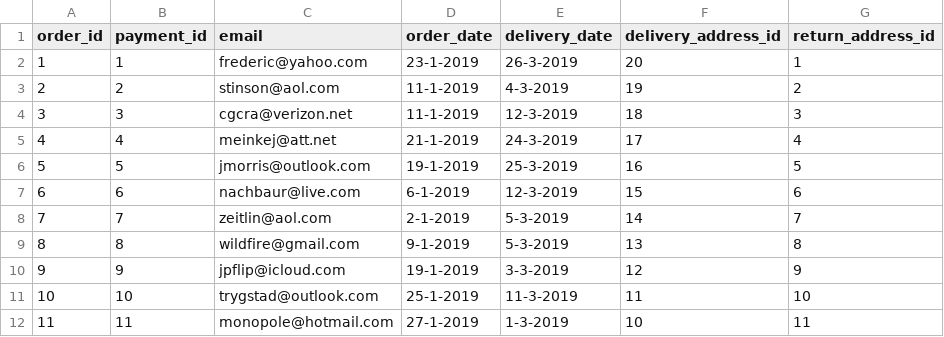
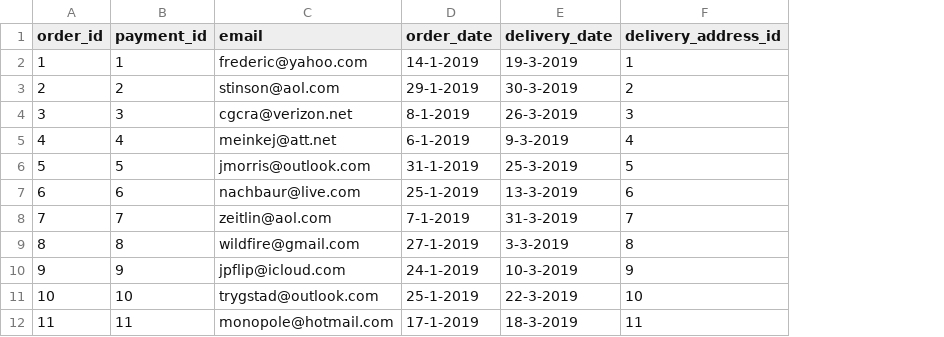
Before and after one commit to dxc2961/cs320_data_management_project, a CSV file: data/order.csv, drawn as a sheet; only a part is shown; the diff covers the shown part only; the diff names each change by its address in the sheet, - before the commit and + after, or states it on an @@ line.

Commit message:
Added CustomberTable, added another constructor to date, and changed csv python filr

```diff
--- a/data/order.csv
+++ b/data/order.csv
-column G (return_address_id), rows 2-12: 1 | 2 | 3 | 4 | 5 | 6 | 7 | 8 | 9 | 10 | 11
-D2 (order_date): 23-1-2019
+D2 (order_date): 14-1-2019
-E2 (delivery_date): 26-3-2019
+E2 (delivery_date): 19-3-2019
-F2 (delivery_address_id): 20
+F2 (delivery_address_id): 1
-D3 (order_date): 11-1-2019
+D3 (order_date): 29-1-2019
-E3 (delivery_date): 4-3-2019
+E3 (delivery_date): 30-3-2019
-F3 (delivery_address_id): 19
+F3 (delivery_address_id): 2
-D4 (order_date): 11-1-2019
+D4 (order_date): 8-1-2019
-E4 (delivery_date): 12-3-2019
+E4 (delivery_date): 26-3-2019
-F4 (delivery_address_id): 18
+F4 (delivery_address_id): 3
-D5 (order_date): 21-1-2019
+D5 (order_date): 6-1-2019
-E5 (delivery_date): 24-3-2019
+E5 (delivery_date): 9-3-2019
-F5 (delivery_address_id): 17
+F5 (delivery_address_id): 4
-D6 (order_date): 19-1-2019
+D6 (order_date): 31-1-2019
-F6 (delivery_address_id): 16
+F6 (delivery_address_id): 5
-D7 (order_date): 6-1-2019
+D7 (order_date): 25-1-2019
-E7 (delivery_date): 12-3-2019
+E7 (delivery_date): 13-3-2019
-F7 (delivery_address_id): 15
+F7 (delivery_address_id): 6
-D8 (order_date): 2-1-2019
+D8 (order_date): 7-1-2019
-E8 (delivery_date): 5-3-2019
+E8 (delivery_date): 31-3-2019
-F8 (delivery_address_id): 14
+F8 (delivery_address_id): 7
-D9 (order_date): 9-1-2019
+D9 (order_date): 27-1-2019
-E9 (delivery_date): 5-3-2019
+E9 (delivery_date): 3-3-2019
-F9 (delivery_address_id): 13
+F9 (delivery_address_id): 8
-D10 (order_date): 19-1-2019
+D10 (order_date): 24-1-2019
-E10 (delivery_date): 3-3-2019
+E10 (delivery_date): 10-3-2019
-F10 (delivery_address_id): 12
+F10 (delivery_address_id): 9
-E11 (delivery_date): 11-3-2019
+E11 (delivery_date): 22-3-2019
-F11 (delivery_address_id): 11
+F11 (delivery_address_id): 10
-D12 (order_date): 27-1-2019
+D12 (order_date): 17-1-2019
-E12 (delivery_date): 1-3-2019
+E12 (delivery_date): 18-3-2019
-F12 (delivery_address_id): 10
+F12 (delivery_address_id): 11
```
Also changed, not shown: 26 edited cells elsewhere in this file, data/creditcard.csv, data/customer.csv, 36 other files.
